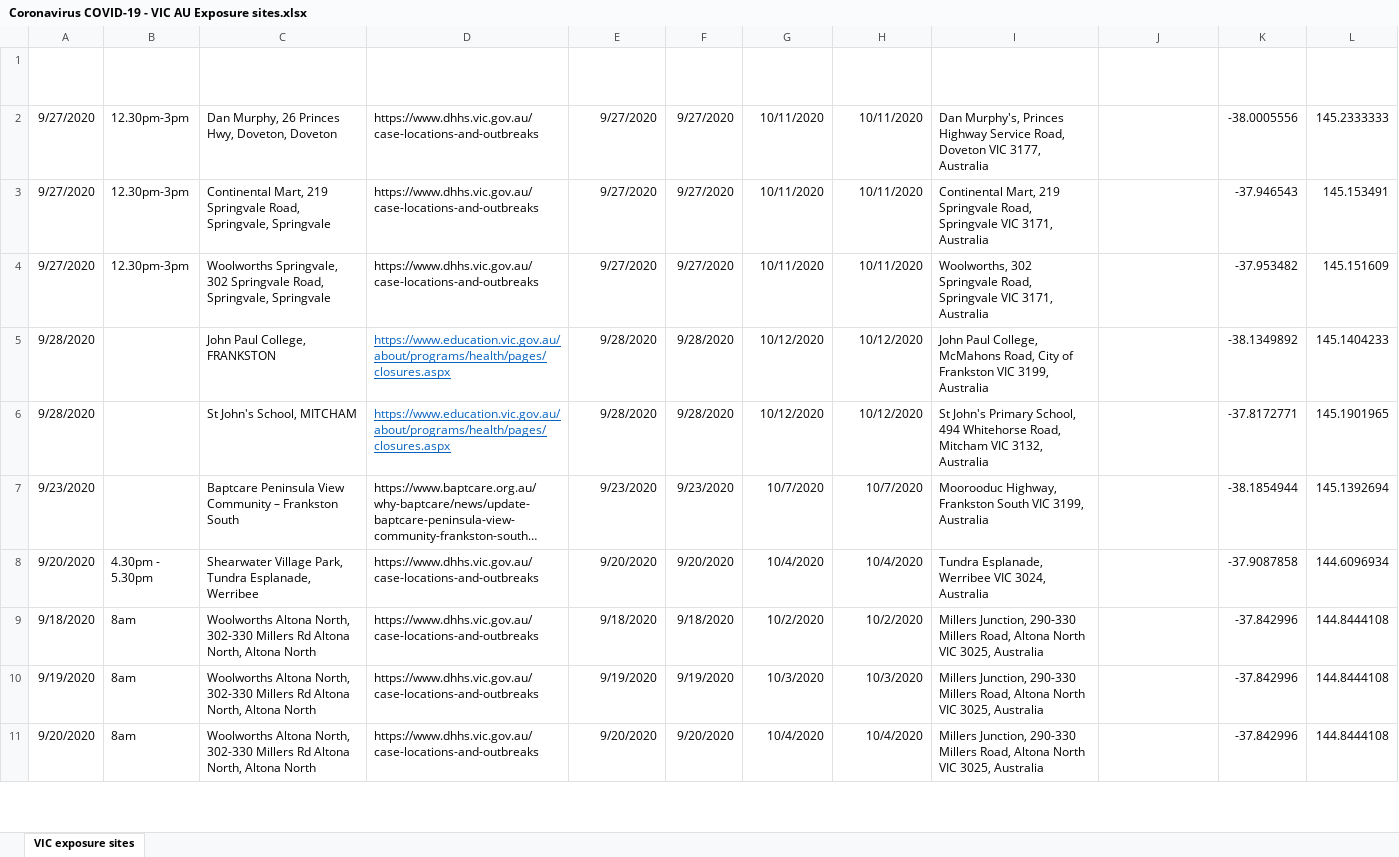
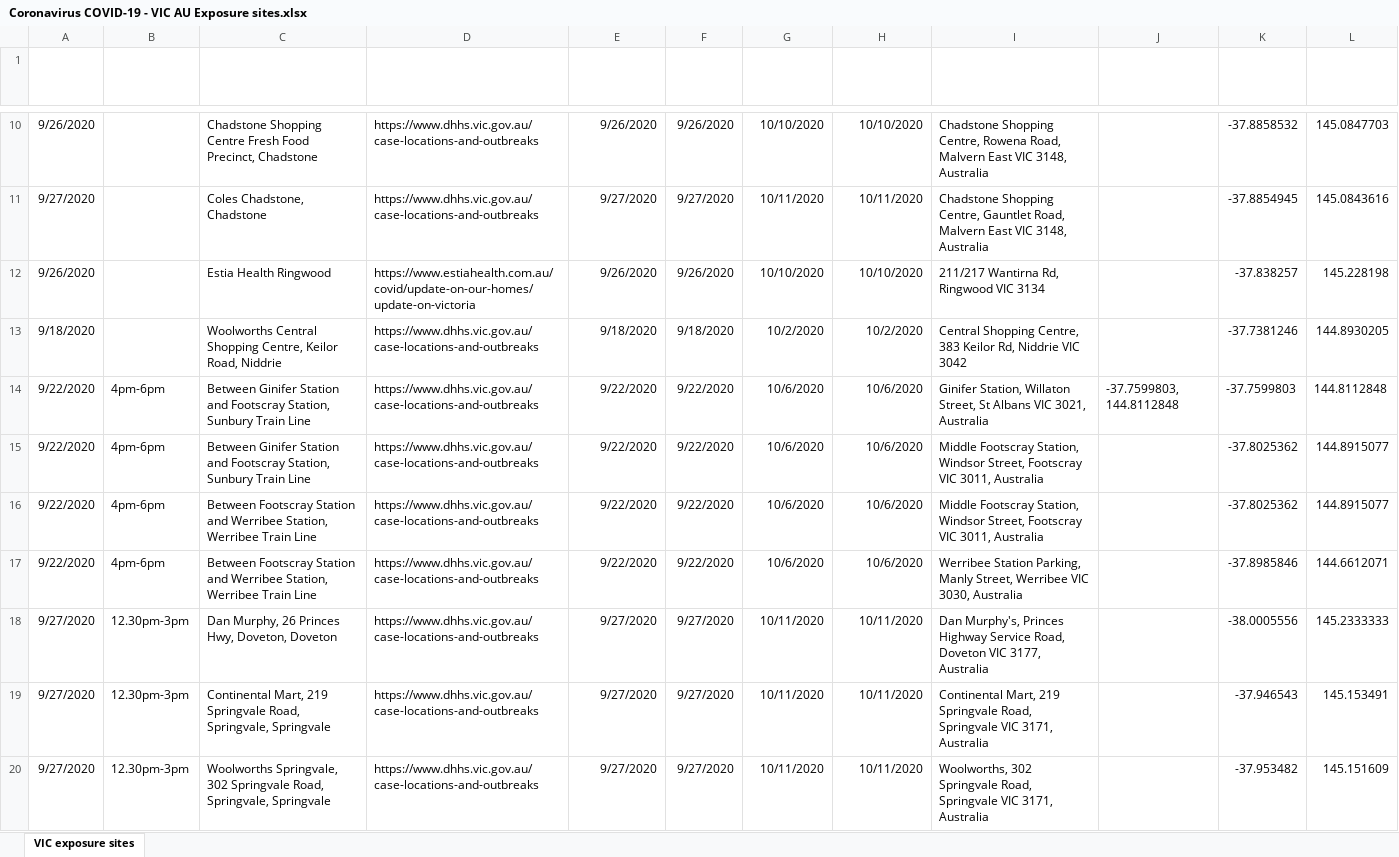
Before and after one commit to Mike-Honey/covid-19-vic-au, an Excel workbook: Coronavirus COVID-19 - VIC AU Exposure sites.xlsx, sheet VIC exposure sites, drawn as a sheet; only a part is shown, gaps mark what is left out; the shorter side is filled out with more unchanged rows; long unchanged cells end in …; values as stored, in another font and other column widths than the file's, no borders; table styles not drawn; the diff covers the shown part only; the diff names each change by its address in the sheet, - before the commit and + after, or states it on an @@ line.

```diff
--- a/Coronavirus COVID-19 - VIC AU Exposure sites.xlsx (sheet VIC exposure sites)
+++ b/Coronavirus COVID-19 - VIC AU Exposure sites.xlsx (sheet VIC exposure sites)
+row 10: 9/26/2020 |  | Chadstone Shopping Centre Fresh Food Precinct, Chadstone | https://www.dhhs.vic.gov.au/case-locations-and-outbreaks | 9/26/2020 | 9/26/2020 | 10/10/2020 | 10/10/2020 | Chadstone Shopping Centre, Rowena Road, Malvern East VIC 3148, Australia |  | -37.8858532 | 145.0847703
+row 11: 9/27/2020 |  | Coles Chadstone, Chadstone | https://www.dhhs.vic.gov.au/case-locations-and-outbreaks | 9/27/2020 | 9/27/2020 | 10/11/2020 | 10/11/2020 | Chadstone Shopping Centre, Gauntlet Road, Malvern East VIC 3148, Australia |  | -37.8854945 | 145.0843616
+row 12: 9/26/2020 |  | Estia Health Ringwood | https://www.estiahealth.com.au/covid/update-on-our-homes/update-on-victoria | 9/26/2020 | 9/26/2020 | 10/10/2020 | 10/10/2020 | 211/217 Wantirna Rd, Ringwood VIC 3134 |  | -37.838257 | 145.228198
+row 13: 9/18/2020 |  | Woolworths Central Shopping Centre, Keilor Road, Niddrie | https://www.dhhs.vic.gov.au/case-locations-and-outbreaks | 9/18/2020 | 9/18/2020 | 10/2/2020 | 10/2/2020 | Central Shopping Centre, 383 Keilor Rd, Niddrie VIC 3042 |  | -37.7381246 | 144.8930205
+row 14: 9/22/2020 | 4pm-6pm | Between Ginifer Station and Footscray Station, Sunbury Train Line | https://www.dhhs.vic.gov.au/case-locations-and-outbreaks | 9/22/2020 | 9/22/2020 | 10/6/2020 | 10/6/2020 | Ginifer Station, Willaton Street, St Albans VIC 3021, Australia | -37.7599803, 144.8112848 | -37.7599803 | 144.8112848
+row 15: 9/22/2020 | 4pm-6pm | Between Ginifer Station and Footscray Station, Sunbury Train Line | https://www.dhhs.vic.gov.au/case-locations-and-outbreaks | 9/22/2020 | 9/22/2020 | 10/6/2020 | 10/6/2020 | Middle Footscray Station, Windsor Street, Footscray VIC 3011, Australia |  | -37.8025362 | 144.8915077
+row 16: 9/22/2020 | 4pm-6pm | Between Footscray Station and Werribee Station, Werribee Train Line | https://www.dhhs.vic.gov.au/case-locations-and-outbreaks | 9/22/2020 | 9/22/2020 | 10/6/2020 | 10/6/2020 | Middle Footscray Station, Windsor Street, Footscray VIC 3011, Australia |  | -37.8025362 | 144.8915077
+row 17: 9/22/2020 | 4pm-6pm | Between Footscray Station and Werribee Station, Werribee Train Line | https://www.dhhs.vic.gov.au/case-locations-and-outbreaks | 9/22/2020 | 9/22/2020 | 10/6/2020 | 10/6/2020 | Werribee Station Parking, Manly Street, Werribee VIC 3030, Australia |  | -37.8985846 | 144.6612071
```
Also changed, not shown: 8 added rows elsewhere in this sheet, Coronavirus COVID-19 - VIC AU Exposure sites LGA.xlsx, 1 other file.
